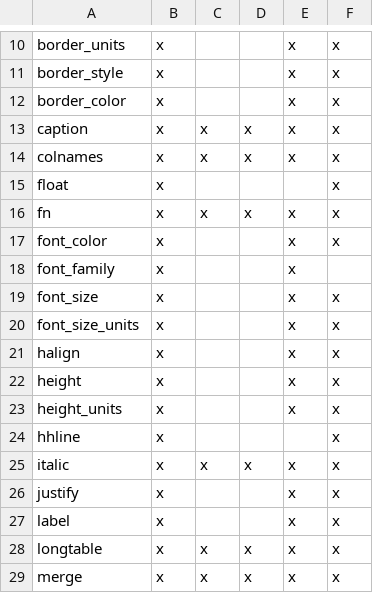
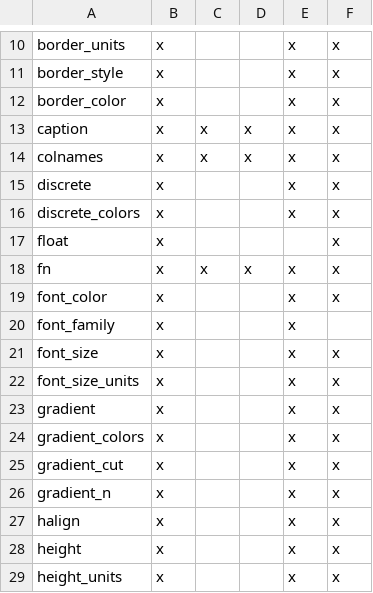
Before and after one commit to nutterb/pixiedust, a CSV file: inst/sprinkles.csv, drawn as a sheet; only a part is shown, gaps mark what is left out; the shorter side is filled out with more unchanged rows; the diff names each change by its address in the sheet, - before the commit and + after, or states it on an @@ line.

Commit message:
added gradient sprinkles

```diff
--- a/inst/sprinkles.csv
+++ b/inst/sprinkles.csv
+row 15: discrete | x |  |  | x | x
+row 16: discrete_colors | x |  |  | x | x
+row 23: gradient | x |  |  | x | x
+row 24: gradient_colors | x |  |  | x | x
+row 25: gradient_cut | x |  |  | x | x
+row 26: gradient_n | x |  |  | x | x
```
Also changed, not shown: inst/sprinkle_documentation.csv, inst/sprinkle_reference.csv, 5 other files.
